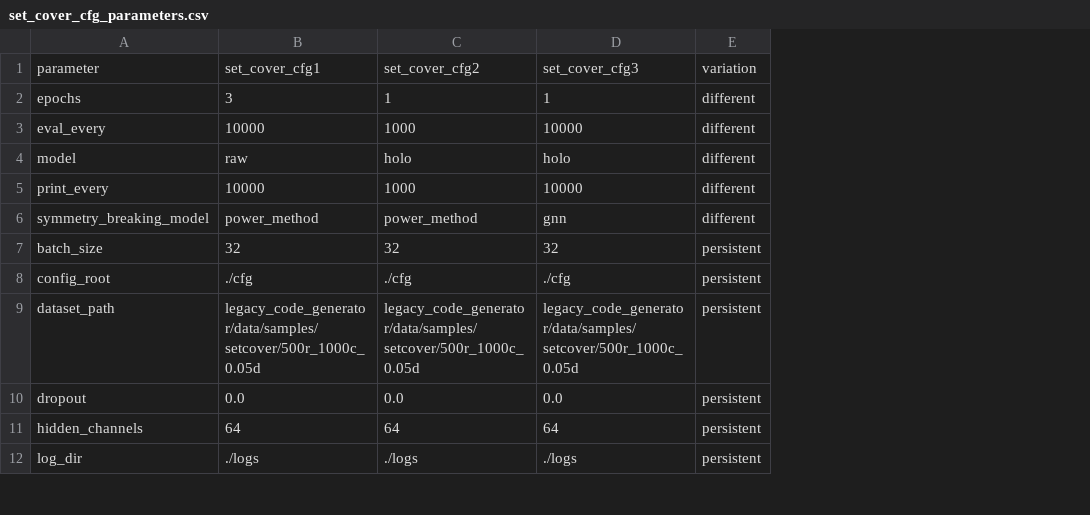
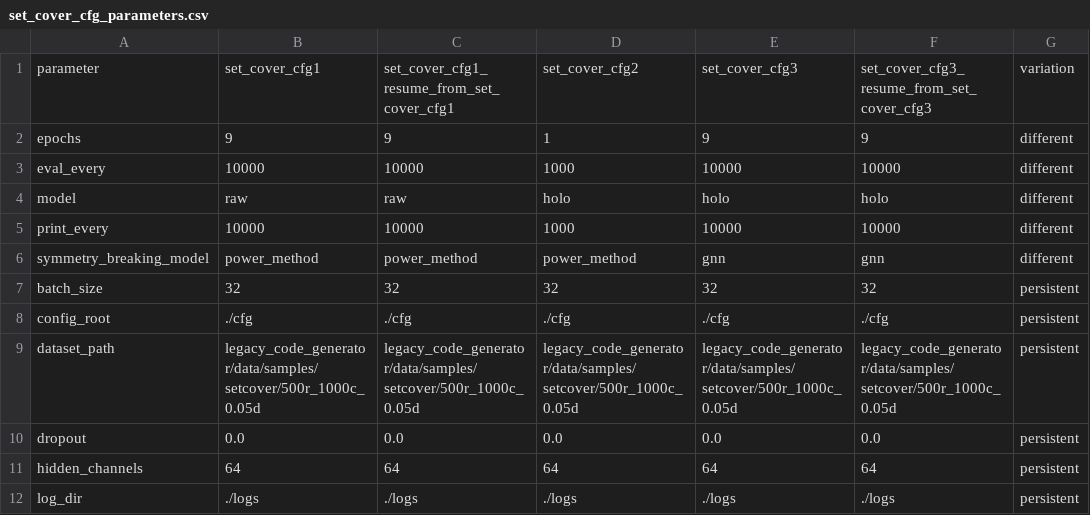
Before and after one commit to GeraltSHEN/GNN4OPT, a CSV file: data/results_summary/set_cover_cfg_parameters.csv, drawn as a sheet; only a part is shown; addresses are those after the commit; the diff names each change by its address in the sheet, - before the commit and + after, or states it on an @@ line.

Commit message:
10 epochs exp results

```diff
--- a/data/results_summary/set_cover_cfg_parameters.csv
+++ b/data/results_summary/set_cover_cfg_parameters.csv
+column C, rows 1-12: set_cover_cfg1_resume_from_set_cover_cfg1 | 9 | 10000 | raw | 10000 | power_method | 32 | ./cfg | legacy_code_generator/data/samples/setcover/500r_1000c_0.05d | 0.0 | 64 | ./logs
+column F, rows 1-12: set_cover_cfg3_resume_from_set_cover_cfg3 | 9 | 10000 | holo | 10000 | gnn | 32 | ./cfg | legacy_code_generator/data/samples/setcover/500r_1000c_0.05d | 0.0 | 64 | ./logs
-B2: 3
+B2: 9
-E2: 1
+E2: 9
```
Also changed, not shown: data/results_summary/cauctions_cfg_parameters.csv, data/results_summary/cauctions_stats_comparison.csv, 25 other files.
